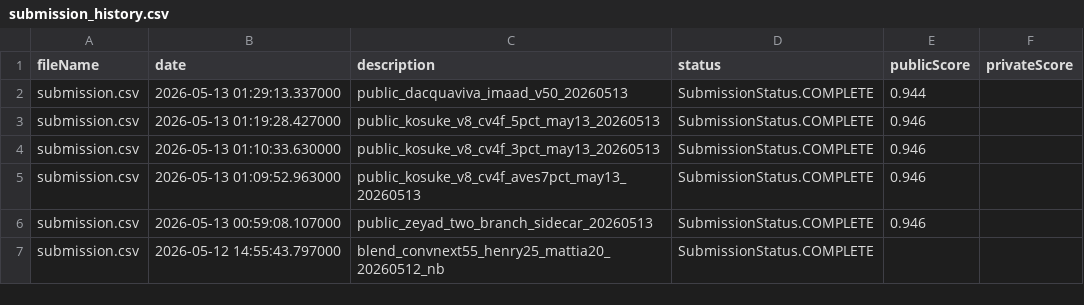
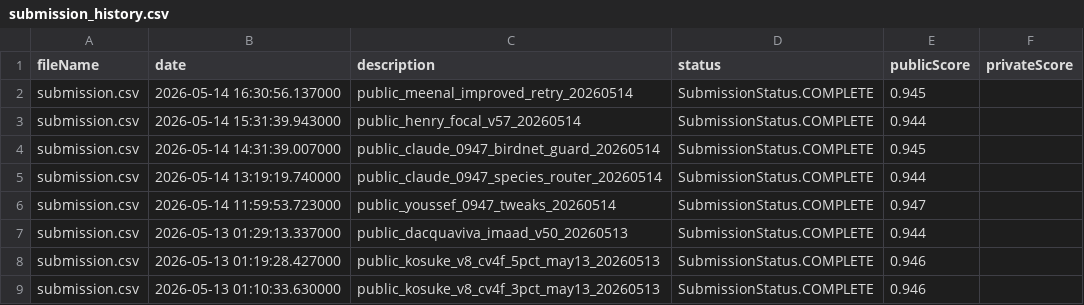
Before and after one commit to Beiciccc/birdclef-2026-experiments, a CSV file: data/submissions/submission_history.csv, drawn as a sheet; only a part is shown; the shorter side is filled out with more unchanged rows.

```diff
--- a/data/submissions/submission_history.csv
+++ b/data/submissions/submission_history.csv
@@ -1,2 +1,7 @@
 fileName,date,description,status,publicScore,privateScore
+submission.csv,2026-05-14 16:30:56.137000,public_meenal_improved_retry_20260514,SubmissionStatus.COMPLETE,0.945,
+submission.csv,2026-05-14 15:31:39.943000,public_henry_focal_v57_20260514,SubmissionStatus.COMPLETE,0.944,
+submission.csv,2026-05-14 14:31:39.007000,public_claude_0947_birdnet_guard_20260514,SubmissionStatus.COMPLETE,0.945,
+submission.csv,2026-05-14 13:19:19.740000,public_claude_0947_species_router_20260514,SubmissionStatus.COMPLETE,0.944,
+submission.csv,2026-05-14 11:59:53.723000,public_youssef_0947_tweaks_20260514,SubmissionStatus.COMPLETE,0.947,
 submission.csv,2026-05-13 01:29:13.337000,public_dacquaviva_imaad_v50_20260513,SubmissionStatus.COMPLETE,0.944,
```
Also changed, not shown: 4 other files.
